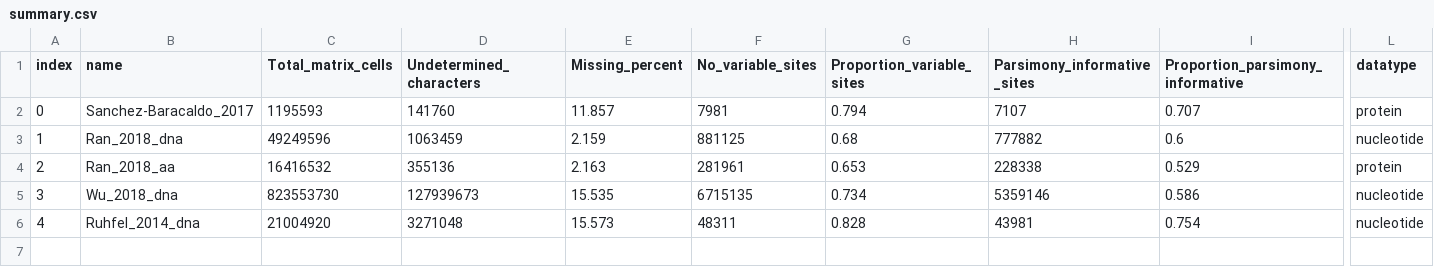
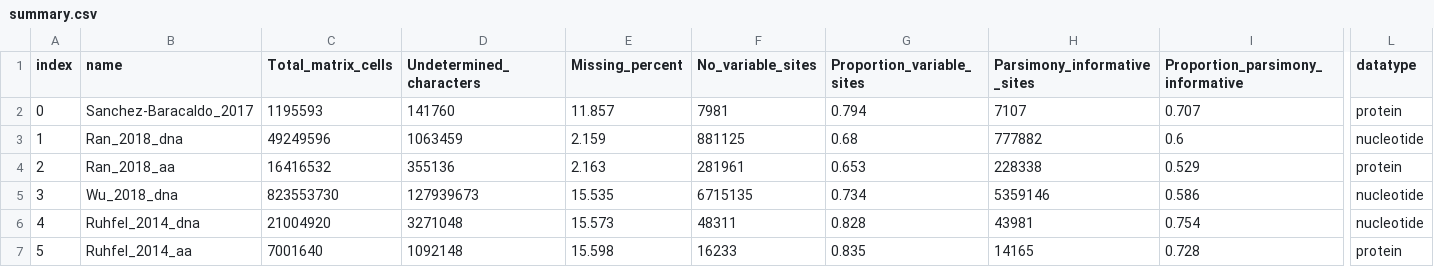
Before and after one commit to roblanf/BenchmarkAlignments, a CSV file: summary.csv, drawn as a sheet; only a part is shown, gaps mark what is left out; rows hold the shown columns only; the diff names each change by its address in the sheet, - before the commit and + after, or states it on an @@ line.

Commit message:
Update summary.csv
add Ruhfel_2014_aa dataset

```diff
--- a/summary.csv
+++ b/summary.csv
+row 7: 5 | Ruhfel_2014_aa | 7001640 | 1092148 | 15.598 | 16233 | 0.835 | 14165 | 0.728 | protein
```
